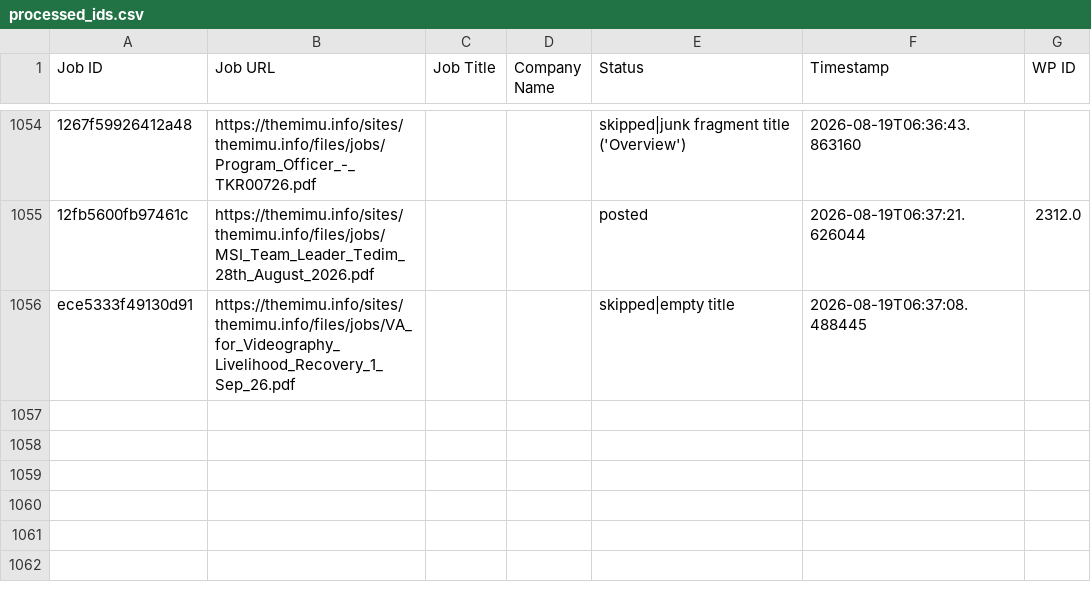
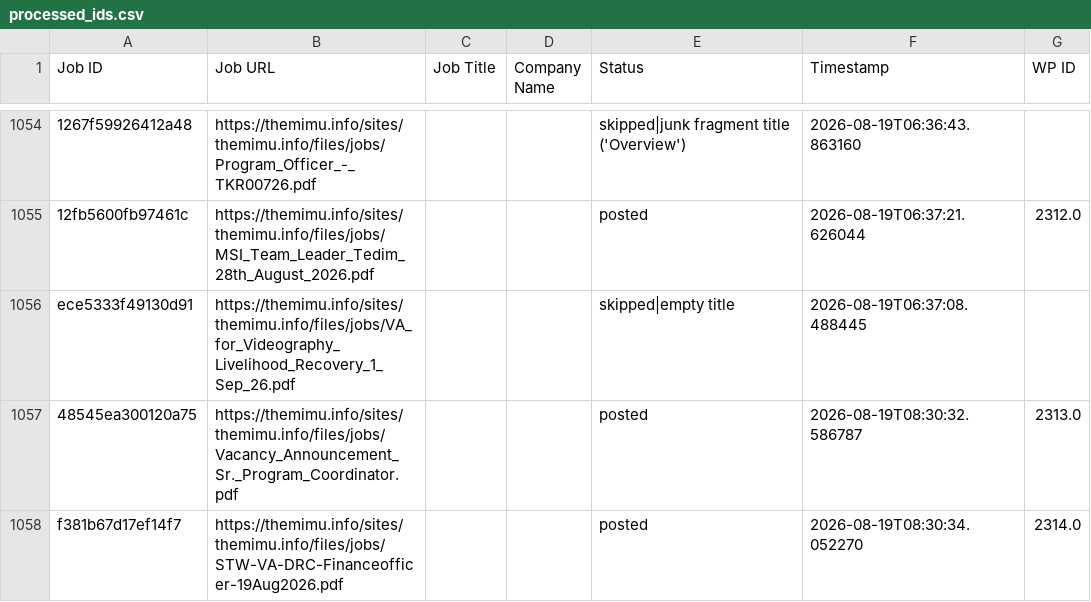
Before and after one commit to projectfetcher/mm, a CSV file: processed_ids.csv, drawn as a sheet; only a part is shown, gaps mark what is left out; the diff names each change by its address in the sheet, - before the commit and + after, or states it on an @@ line.

```diff
--- a/processed_ids.csv
+++ b/processed_ids.csv
+row 1057: 48545ea300120a75 | https://themimu.info/sites/themimu.info/files/jobs/Vacancy_Announcement_Sr._Program_Coordinator.pdf |  |  | posted | 2026-08-19T08:30:32.586787 | 2313.0
+row 1058: f381b67d17ef14f7 | https://themimu.info/sites/themimu.info/files/jobs/STW-VA-DRC-Financeofficer-19Aug2026.pdf |  |  | posted | 2026-08-19T08:30:34.052270 | 2314.0
```
